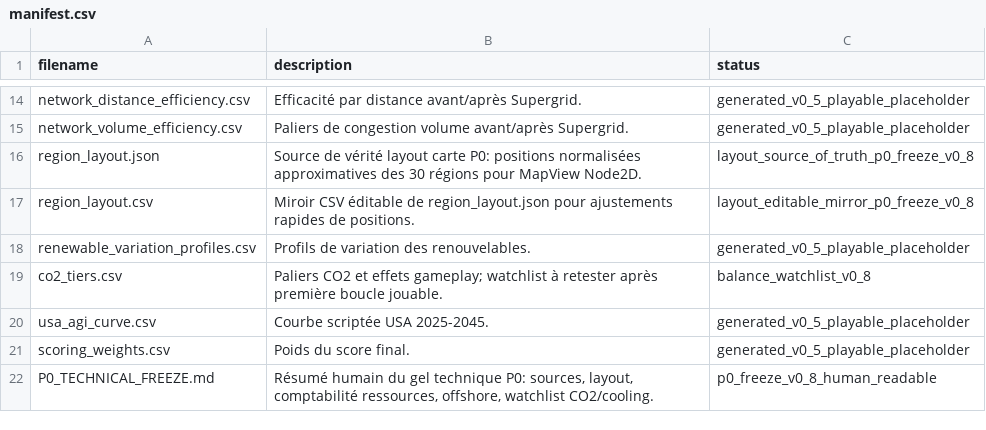
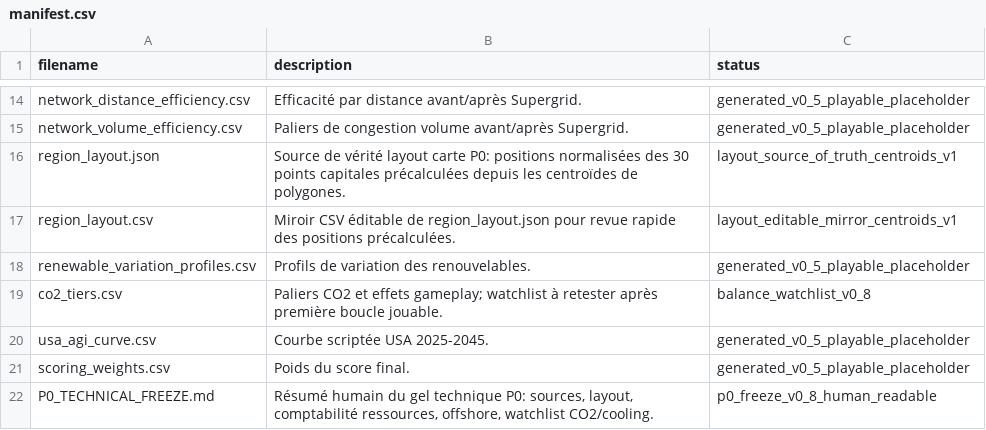
Before and after one commit to Exifs/Hackaton-Engie-E-Grid-2045, a CSV file: Docs/manifest.csv, drawn as a sheet; only a part is shown, gaps mark what is left out.

```diff
--- a/Docs/manifest.csv
+++ b/Docs/manifest.csv
@@ -15,4 +15,4 @@ network_distance_efficiency.csv,Efficacité par distance avant/après Supergrid.
 network_volume_efficiency.csv,Paliers de congestion volume avant/après Supergrid.,generated_v0_5_playable_placeholder
-region_layout.json,Source de vérité layout carte P0: positions normalisées approximatives des 30 régions pour MapView Node2D.,layout_source_of_truth_p0_freeze_v0_8
-region_layout.csv,Miroir CSV éditable de region_layout.json pour ajustements rapides de positions.,layout_editable_mirror_p0_freeze_v0_8
+region_layout.json,Source de vérité layout carte P0: positions normalisées des 30 points capitales précalculées depuis les centroïdes de polygones.,layout_source_of_truth_centroids_v1
+region_layout.csv,Miroir CSV éditable de region_layout.json pour revue rapide des positions précalculées.,layout_editable_mirror_centroids_v1
 renewable_variation_profiles.csv,Profils de variation des renouvelables.,generated_v0_5_playable_placeholder
```
Also changed, not shown: Docs/region_layout.csv, Docs/simulation_formulas.csv, 5 other files.
